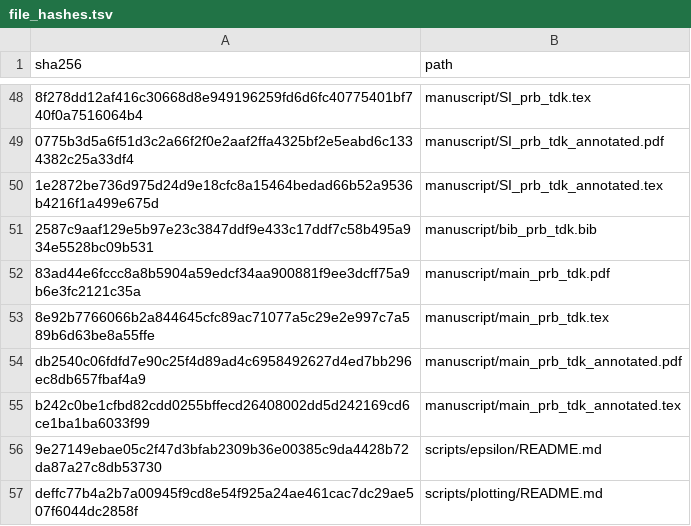
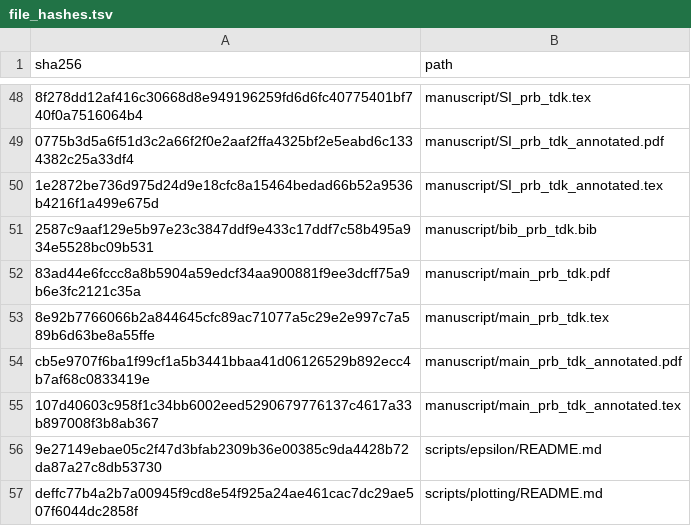
Before and after one commit to DCM-Uni-Paderborn/UZH-protocol, a TSV file: manifests/file_hashes.tsv, drawn as a sheet; only a part is shown, gaps mark what is left out; the diff names each change by its address in the sheet, - before the commit and + after, or states it on an @@ line.

```diff
--- a/manifests/file_hashes.tsv
+++ b/manifests/file_hashes.tsv
-A54 (sha256): db2540c06fdfd7e90c25f4d89ad4c6958492627d4ed7bb296ec8db657fbaf4a9
+A54 (sha256): cb5e9707f6ba1f99cf1a5b3441bbaa41d06126529b892ecc4b7af68c0833419e
-A55 (sha256): b242c0be1cfbd82cdd0255bffecd26408002dd5d242169cd6ce1ba1ba6033f99
+A55 (sha256): 107d40603c958f1c34bb6002eed5290679776137c4617a33b897008f3b8ab367
```
Also changed, not shown: 2 other files.
